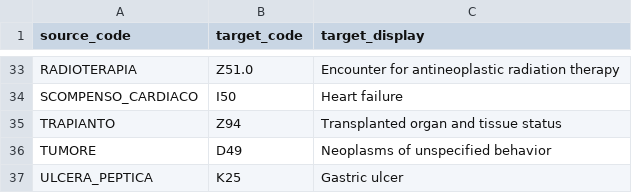
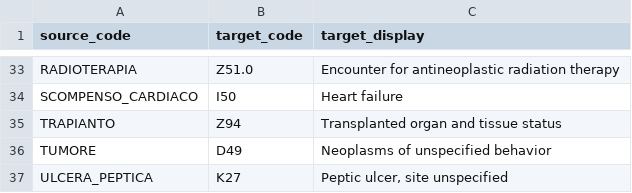
Before and after one commit to DataTools4Heart/data-ingestion-suite, a CSV file: mapping-contexts/gem/patologie-concept-map.csv, drawn as a sheet; only a part is shown, gaps mark what is left out.

```diff
--- a/mapping-contexts/gem/patologie-concept-map.csv
+++ b/mapping-contexts/gem/patologie-concept-map.csv
@@ -36,2 +36,2 @@
 "TUMORE","D49","Neoplasms of unspecified behavior"
-"ULCERA_PEPTICA","K25","Gastric ulcer"
+"ULCERA_PEPTICA","K27","Peptic ulcer, site unspecified"
```
Also changed, not shown: mapping-contexts/gem/encounter-class-concept-map.csv, 35 other files.
